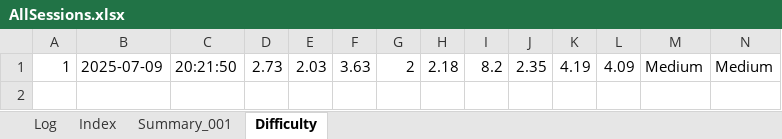
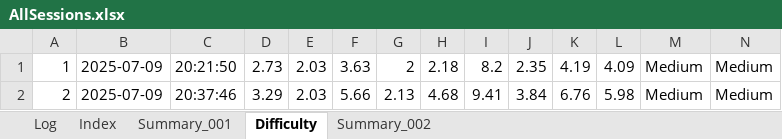
Before and after one commit to vije1711/Pihu_Math, an Excel workbook: 0 Worksheets/AllSessions.xlsx, sheet Difficulty, drawn as a sheet; only a part is shown; values as stored, in another font and other column widths than the file's, no borders; rows hold the shown columns only; the diff names each change by its address in the sheet, - before the commit and + after, or states it on an @@ line.

```diff
--- a/0 Worksheets/AllSessions.xlsx (sheet Difficulty)
+++ b/0 Worksheets/AllSessions.xlsx (sheet Difficulty)
+sheet tab: Summary_002
+row 2: 2 | 2025-07-09 | 20:37:46 | 3.29 | 2.03 | 5.66 | 2.13 | 4.68 | 9.41 | 3.84 | 6.76 | 5.98 | Medium | Medium
```
Also changed, not shown: sheet Log, sheet Index, 1 other file.
